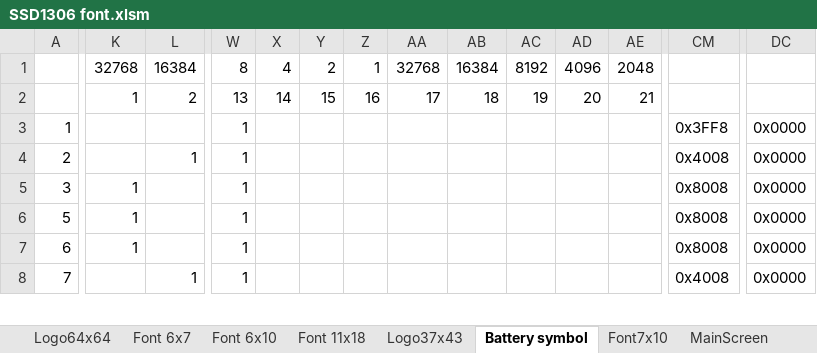
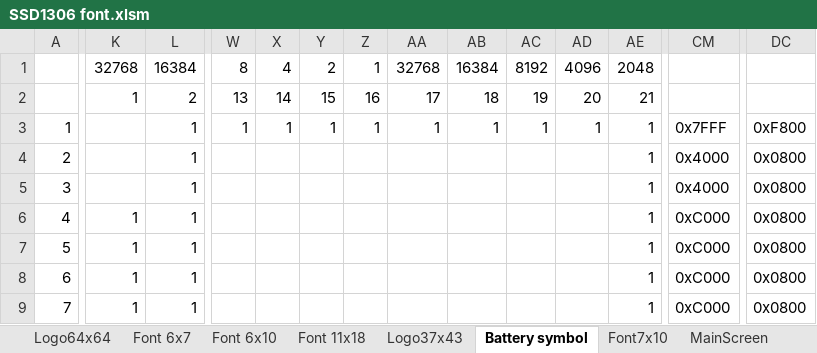
Before and after one commit to reneweimar/Tip-profiler-V2, an Excel workbook: SSD1306 font.xlsm, sheet Battery symbol, drawn as a sheet; only a part is shown, gaps mark what is left out; values as stored, in another font and other column widths than the file's, no cell formats; conditional formats not drawn; addresses are those after the commit; rows hold the shown columns only; the diff covers the shown part only; the diff names each change by its address in the sheet, - before the commit and + after, or states it on an @@ line.

Commit message:
Updated screen definition start
Home screen, Start screen updated
Battery symbol updated
Layout changed to new spec
to be continued

```diff
--- a/SSD1306 font.xlsm (sheet Battery symbol)
+++ b/SSD1306 font.xlsm (sheet Battery symbol)
-L3: (empty)
+L3: 1
-X3: (empty)
+X3: 1
-Y3: (empty)
+Y3: 1
-Z3: (empty)
+Z3: 1
-AA3: (empty)
+AA3: 1
-AB3: (empty)
+AB3: 1
-AC3: (empty)
+AC3: 1
-AD3: (empty)
+AD3: 1
-AE3:AE5: (empty)
+AE3:AE5: 1
-CM3: 0x3FF8
+CM3: 0x7FFF
-DC3: 0x0000
+DC3: 0xF800
-W4:W5: 1
+W4:W5: (empty)
-CM4: 0x4008
+CM4: 0x4000
-DC4:DC5: 0x0000
+DC4:DC5: 0x0800
-K5: 1
+K5: (empty)
-L5: (empty)
+L5: 1
-CM5: 0x8008
+CM5: 0x4000
+row 6: 4 | 1 | 1 |  |  |  |  |  |  |  |  | 1 | 0xC000 | 0x0800
-L7:L8: (empty)
+L7:L8: 1
-W7:W9: 1
+W7:W9: (empty)
-AE7:AE9: (empty)
+AE7:AE9: 1
-CM7:CM8: 0x8008
+CM7:CM8: 0xC000
-DC7:DC9: 0x0000
+DC7:DC9: 0x0800
-K9: (empty)
+K9: 1
-CM9: 0x4008
+CM9: 0xC000
```
Also changed, not shown: 3 added rows, 4 removed rows and 619 edited cells elsewhere in this sheet, sheet Font 6x10, cell formats, formulas that keep their value, charts or pictures, 21 other files.
